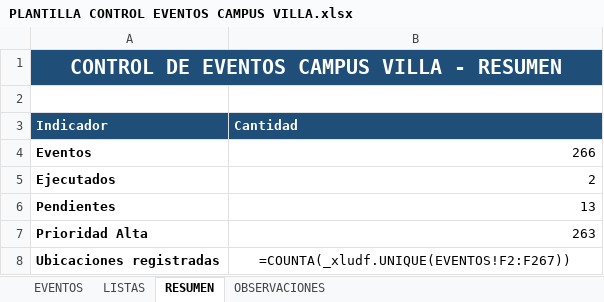
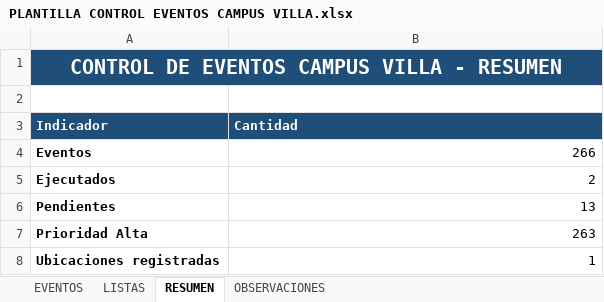
Before and after one commit to frankchavez-cloud/EVENTOS-CAMPUS-VILLA, an Excel workbook: PLANTILLA CONTROL EVENTOS CAMPUS VILLA.xlsx, sheet RESUMEN, drawn as a sheet; values as stored, in another font and other column widths than the file's, no borders; formulas without a stored value are shown as written; the diff names each change by its address in the sheet, - before the commit and + after, or states it on an @@ line.

```diff
--- a/PLANTILLA CONTROL EVENTOS CAMPUS VILLA.xlsx (sheet RESUMEN)
+++ b/PLANTILLA CONTROL EVENTOS CAMPUS VILLA.xlsx (sheet RESUMEN)
-B8 (Cantidad): =COUNTA(_xludf.UNIQUE(EVENTOS!F2:F267))
+B8 (Cantidad): 1
-B8 alignment: center
+B8 alignment: right
```
Also changed, not shown: sheet EVENTOS.
